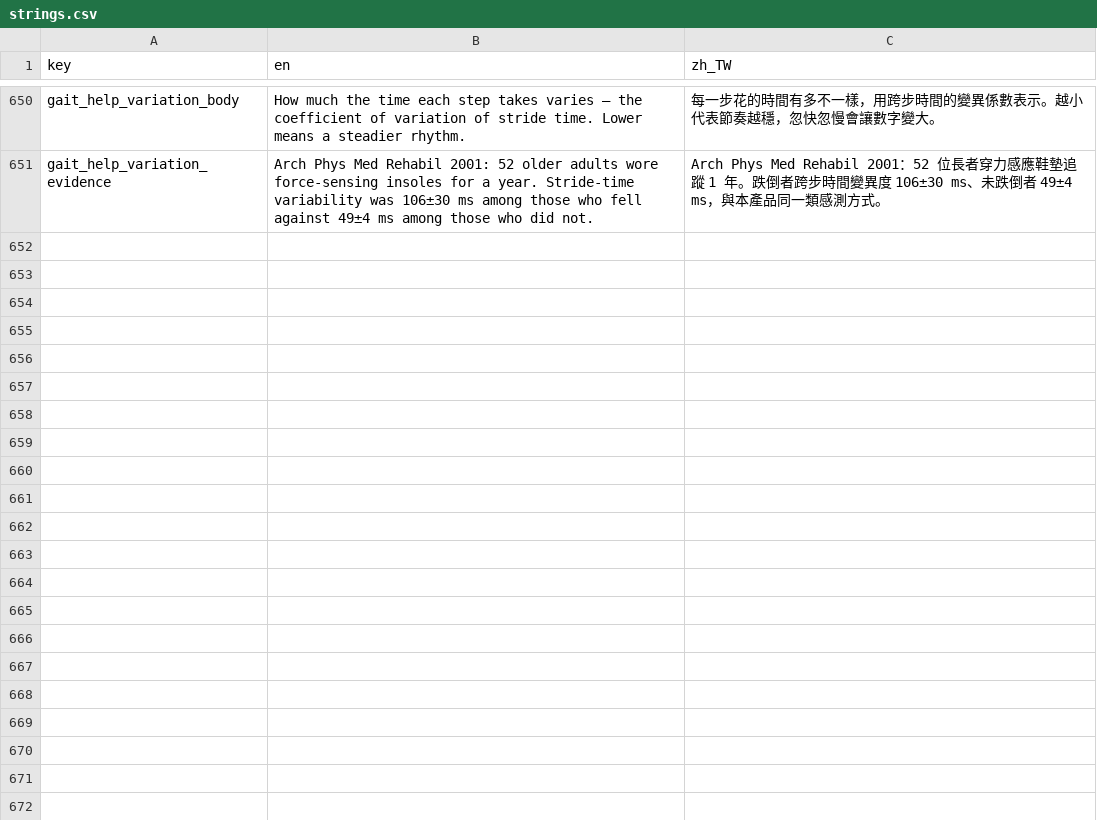
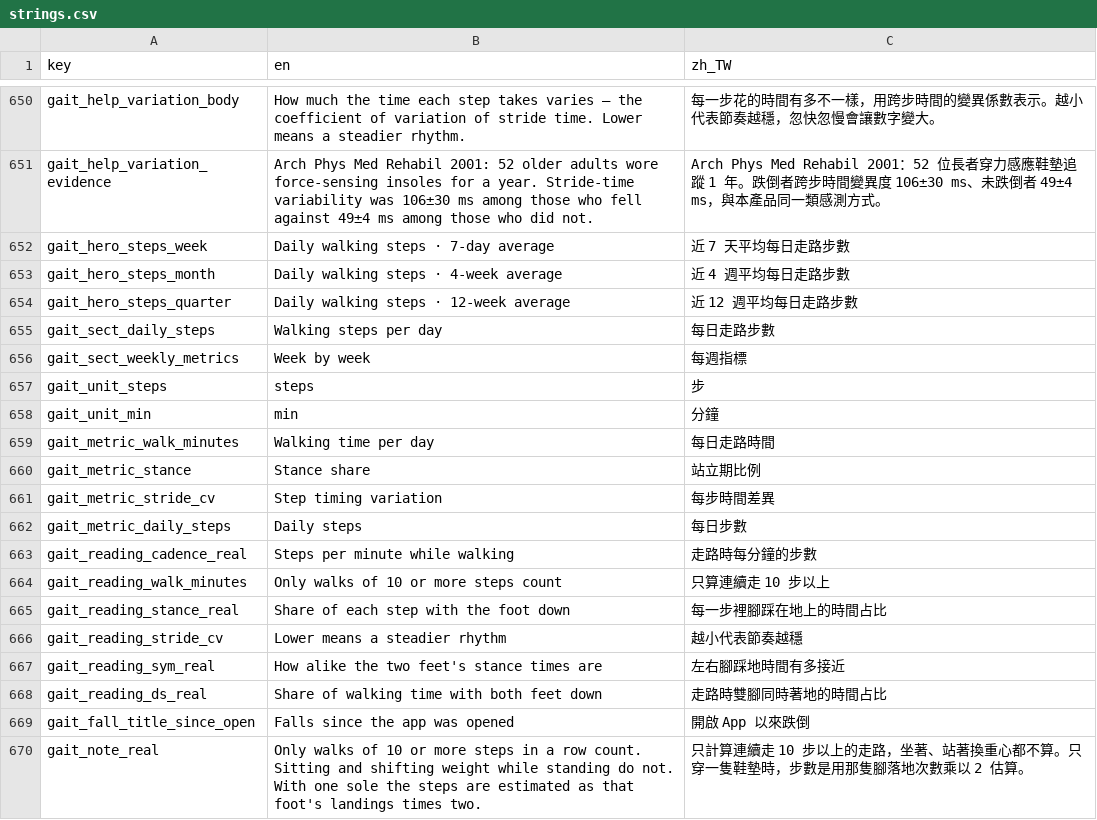
Before and after one commit to SilverSole-Studio/silversole-app, a CSV file: assets/translations/strings.csv, drawn as a sheet; only a part is shown, gaps mark what is left out.

```diff
--- a/assets/translations/strings.csv
+++ b/assets/translations/strings.csv
@@ -651 +651,20 @@ gait_help_variation_body,How much the time each step takes varies — the coeffi
 gait_help_variation_evidence,Arch Phys Med Rehabil 2001: 52 older adults wore force-sensing insoles for a year. Stride-time variability was 106±30 ms among those who fell against 49±4 ms among those who did not.,Arch Phys Med Rehabil 2001：52 位長者穿力感應鞋墊追蹤 1 年。跌倒者跨步時間變異度 106±30 ms、未跌倒者 49±4 ms，與本產品同一類感測方式。
+gait_hero_steps_week,Daily walking steps · 7-day average,近 7 天平均每日走路步數
+gait_hero_steps_month,Daily walking steps · 4-week average,近 4 週平均每日走路步數
+gait_hero_steps_quarter,Daily walking steps · 12-week average,近 12 週平均每日走路步數
+gait_sect_daily_steps,Walking steps per day,每日走路步數
+gait_sect_weekly_metrics,Week by week,每週指標
+gait_unit_steps,steps,步
+gait_unit_min,min,分鐘
+gait_metric_walk_minutes,Walking time per day,每日走路時間
+gait_metric_stance,Stance share,站立期比例
+gait_metric_stride_cv,Step timing variation,每步時間差異
+gait_metric_daily_steps,Daily steps,每日步數
+gait_reading_cadence_real,Steps per minute while walking,走路時每分鐘的步數
+gait_reading_walk_minutes,Only walks of 10 or more steps count,只算連續走 10 步以上
+gait_reading_stance_real,Share of each step with the foot down,每一步裡腳踩在地上的時間占比
+gait_reading_stride_cv,Lower means a steadier rhythm,越小代表節奏越穩
+gait_reading_sym_real,How alike the two feet's stance times are,左右腳踩地時間有多接近
+gait_reading_ds_real,Share of walking time with both feet down,走路時雙腳同時著地的時間占比
+gait_fall_title_since_open,Falls since the app was opened,開啟 App 以來跌倒
+gait_note_real,Only walks of 10 or more steps in a row count. Sitting and shifting weight while standing do not. With one sole the steps are estimated as that foot's landings times two.,只計算連續走 10 步以上的走路，坐著、站著換重心都不算。只穿一隻鞋墊時，步數是用那隻腳落地次數乘以 2 估算。
```
Also changed, not shown: 3 other files.
